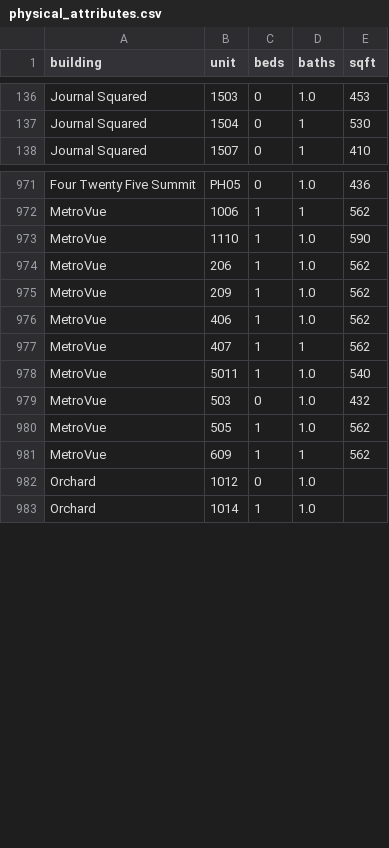
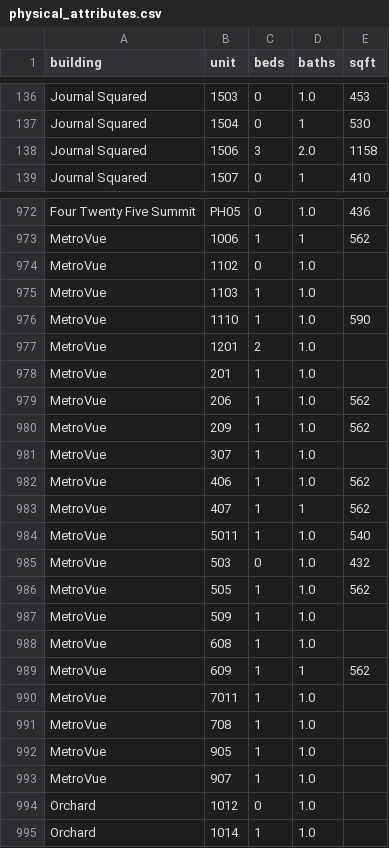
Before and after one commit to akski87/market-monitor, a CSV file: markets/journal-square/data/exports/physical_attributes.csv, drawn as a sheet; only a part is shown, gaps mark what is left out; the diff names each change by its address in the sheet, - before the commit and + after, or states it on an @@ line.

```diff
--- a/markets/journal-square/data/exports/physical_attributes.csv
+++ b/markets/journal-square/data/exports/physical_attributes.csv
+row 138: Journal Squared | 1506 | 3 | 2.0 | 1158
+row 974: MetroVue | 1102 | 0 | 1.0
+row 975: MetroVue | 1103 | 1 | 1.0
+row 977: MetroVue | 1201 | 2 | 1.0
+row 978: MetroVue | 201 | 1 | 1.0
+row 981: MetroVue | 307 | 1 | 1.0
+row 987: MetroVue | 509 | 1 | 1.0
+row 988: MetroVue | 608 | 1 | 1.0
+row 990: MetroVue | 7011 | 1 | 1.0
+row 991: MetroVue | 708 | 1 | 1.0
+row 992: MetroVue | 905 | 1 | 1.0
+row 993: MetroVue | 907 | 1 | 1.0
```
Also changed, not shown: markets/journal-square/data/exports/units_12mo.csv, markets/journal-square/data/exports/units_latest.csv, 26 other files.
